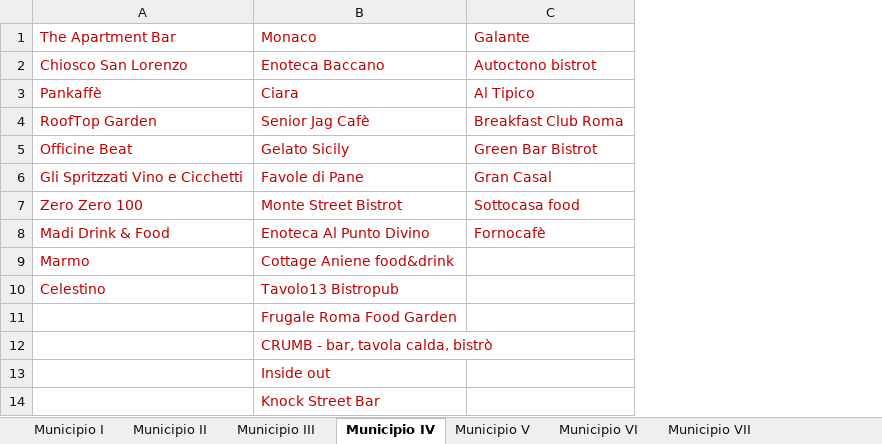
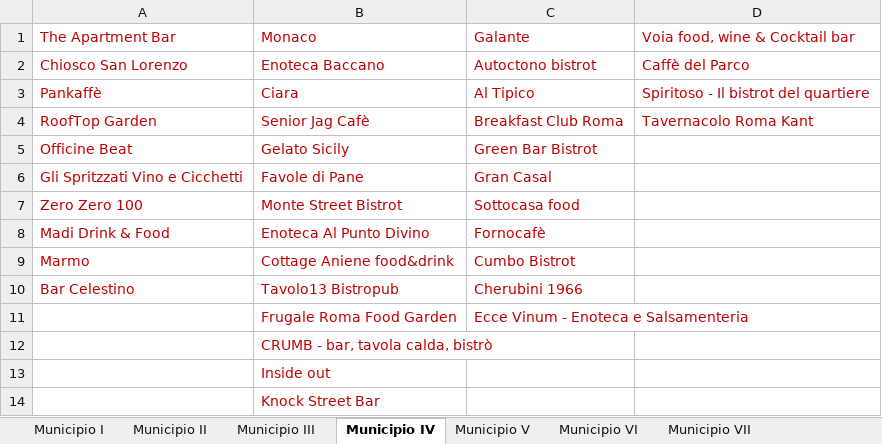
Before and after one commit to lauraaconcari/ProgettoLTW, an Excel workbook: ElencoLuoghi.xlsx, sheet Municipio IV, drawn as a sheet; values as stored, in another font and other column widths than the file's, no borders; removed rows and columns are numbered as before the commit, all else as after; the diff names each change by its address in the sheet, - before the commit and + after, or states it on an @@ line.

Commit message:
municipio 4!!!!

```diff
--- a/ElencoLuoghi.xlsx (sheet Municipio IV)
+++ b/ElencoLuoghi.xlsx (sheet Municipio IV)
+column D, rows 1-4: Voia food, wine & Cocktail bar | Caffè del Parco | Spiritoso - Il bistrot del quartiere | Tavernacolo Roma Kant
-C9: (empty)
+C9: Cumbo Bistrot
-row 10: Celestino | Tavolo13 Bistropub
-row 11:  | Frugale Roma Food Garden
+row 10: Bar Celestino | Tavolo13 Bistropub | Cherubini 1966
+row 11:  | Frugale Roma Food Garden | Ecce Vinum - Enoteca e Salsamenteria
```
Also changed, not shown: sheet Municipio III, 2 other files.
